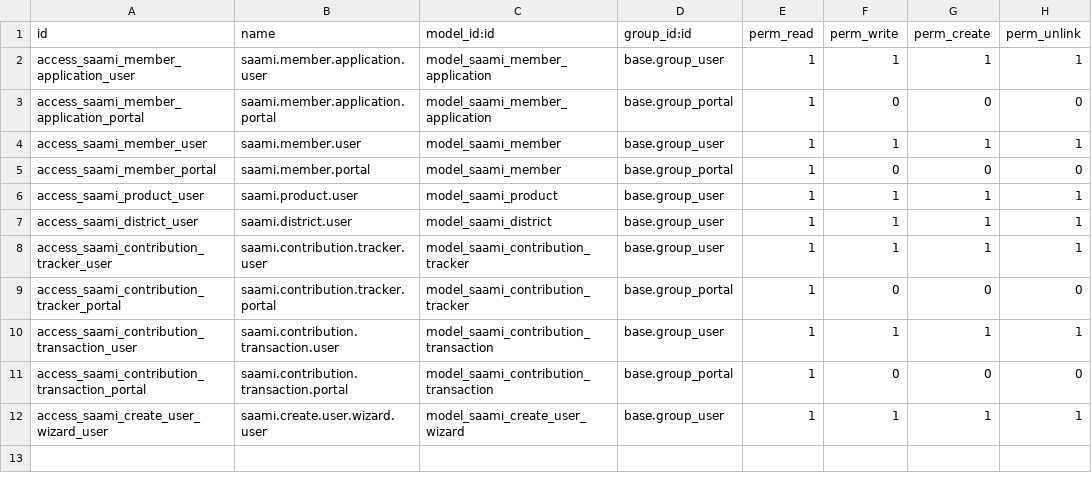
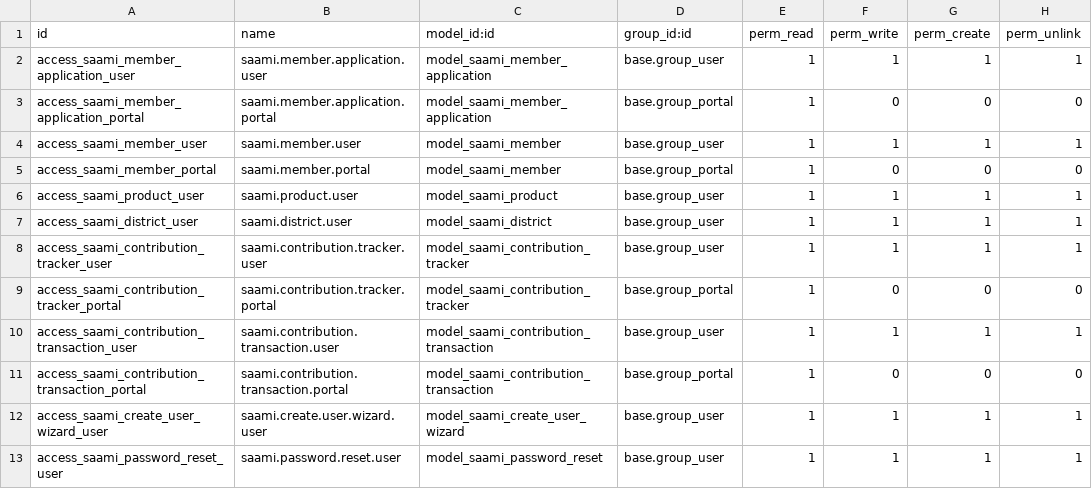
Before and after one commit to musab-mahad/saami, a CSV file: saami/security/ir.model.access.csv, drawn as a sheet; the diff names each change by its address in the sheet, - before the commit and + after, or states it on an @@ line.

Commit message:
feat: add password reset OTP model, email template, and forgot/reset password endpoints

```diff
--- a/saami/security/ir.model.access.csv
+++ b/saami/security/ir.model.access.csv
+row 13: access_saami_password_reset_user | saami.password.reset.user | model_saami_password_reset | base.group_user | 1 | 1 | 1 | 1
```
Also changed, not shown: 4 other files.
